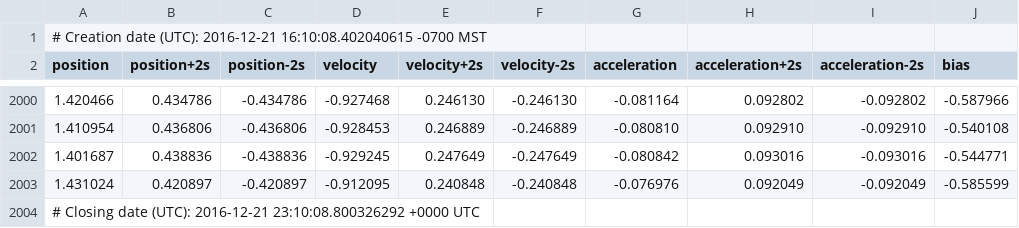
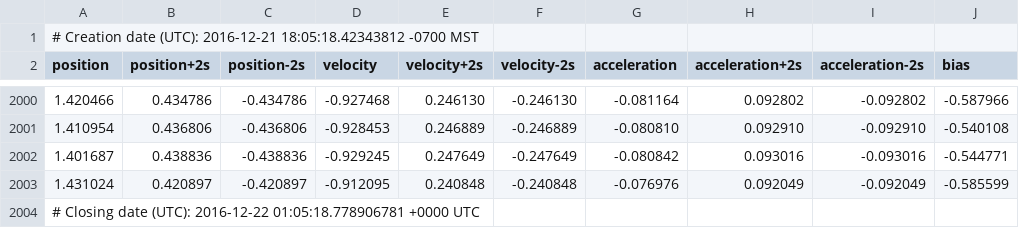
Before and after one commit to ChristopherRabotin/gokalman, a CSV file: examples/jerkcar/vanilla.csv, drawn as a sheet; only a part is shown, gaps mark what is left out; the diff names each change by its address in the sheet, - before the commit and + after, or states it on an @@ line.

```diff
--- a/examples/jerkcar/vanilla.csv
+++ b/examples/jerkcar/vanilla.csv
-A1 (position): …(UTC): 2016-12-21 16:10:08.402040615 -0700 MST
+A1 (position): …(UTC): 2016-12-21 18:05:18.42343812 -0700 MST
-A2004 (position): …date (UTC): 2016-12-21 23:10:08.800326292 +0000 UTC
+A2004 (position): …date (UTC): 2016-12-22 01:05:18.778906781 +0000 UTC
```
Also changed, not shown: examples/jerkcar/information.csv, examples/jerkcar/sqrt.csv, 1 other file.
